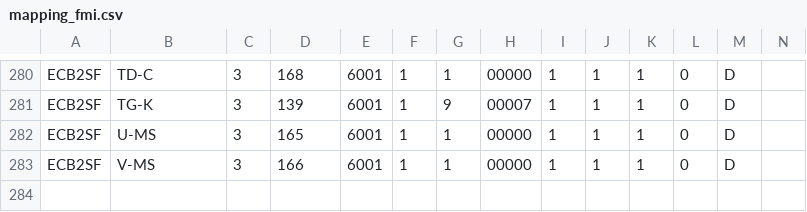
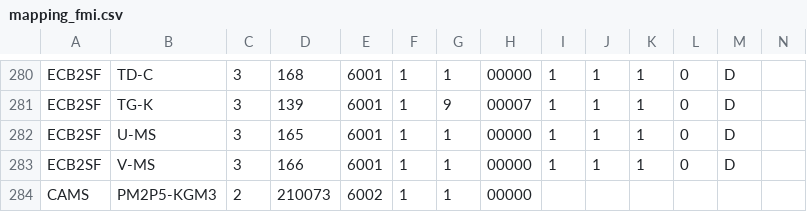
Before and after one commit to fmidev/firedanger-smartmet, a CSV file: smartmet-server/config/engines/grid-engine/mapping_fmi.csv, drawn as a sheet; only a part is shown, gaps mark what is left out; rows hold the shown columns only; the diff names each change by its address in the sheet, - before the commit and + after, or states it on an @@ line.

Commit message:
add mapping

```diff
--- a/smartmet-server/config/engines/grid-engine/mapping_fmi.csv
+++ b/smartmet-server/config/engines/grid-engine/mapping_fmi.csv
+row 284: CAMS | PM2P5-KGM3 | 2 | 210073 | 6002 | 1 | 1 | 00000
```
